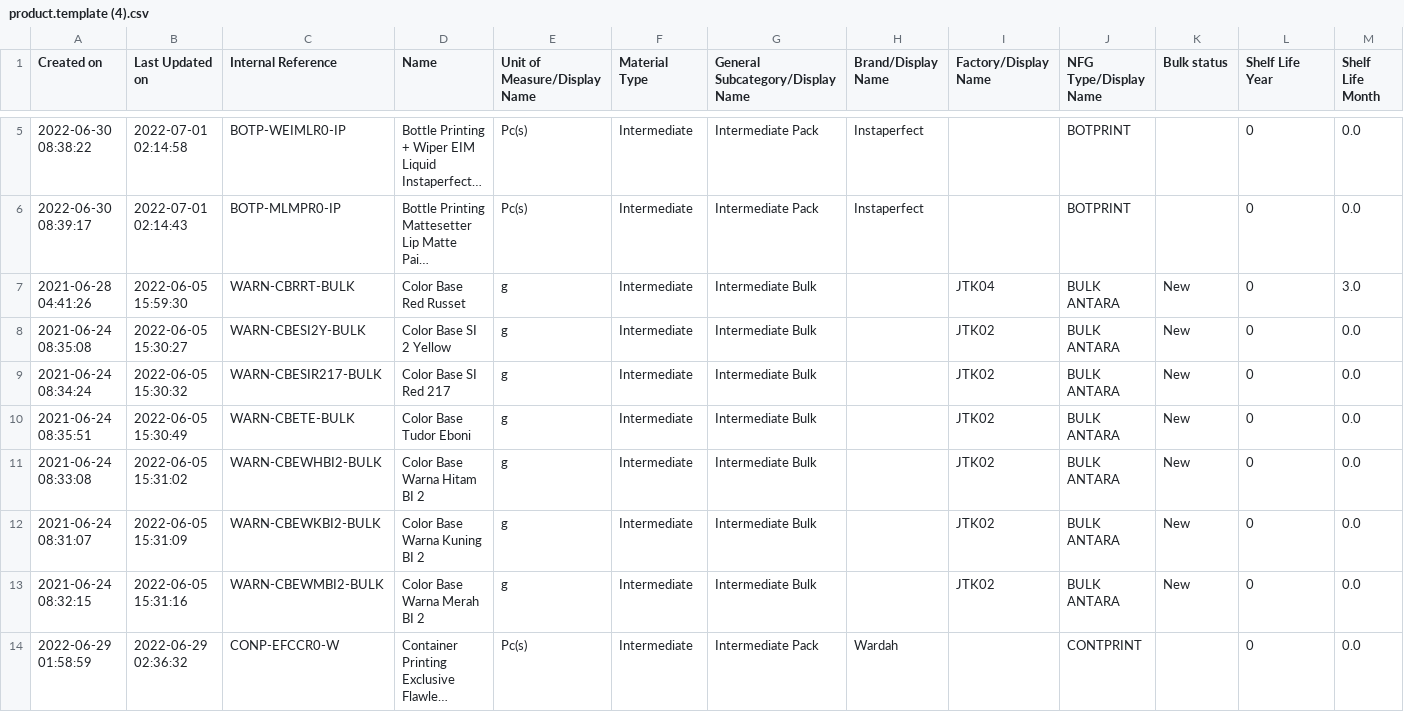
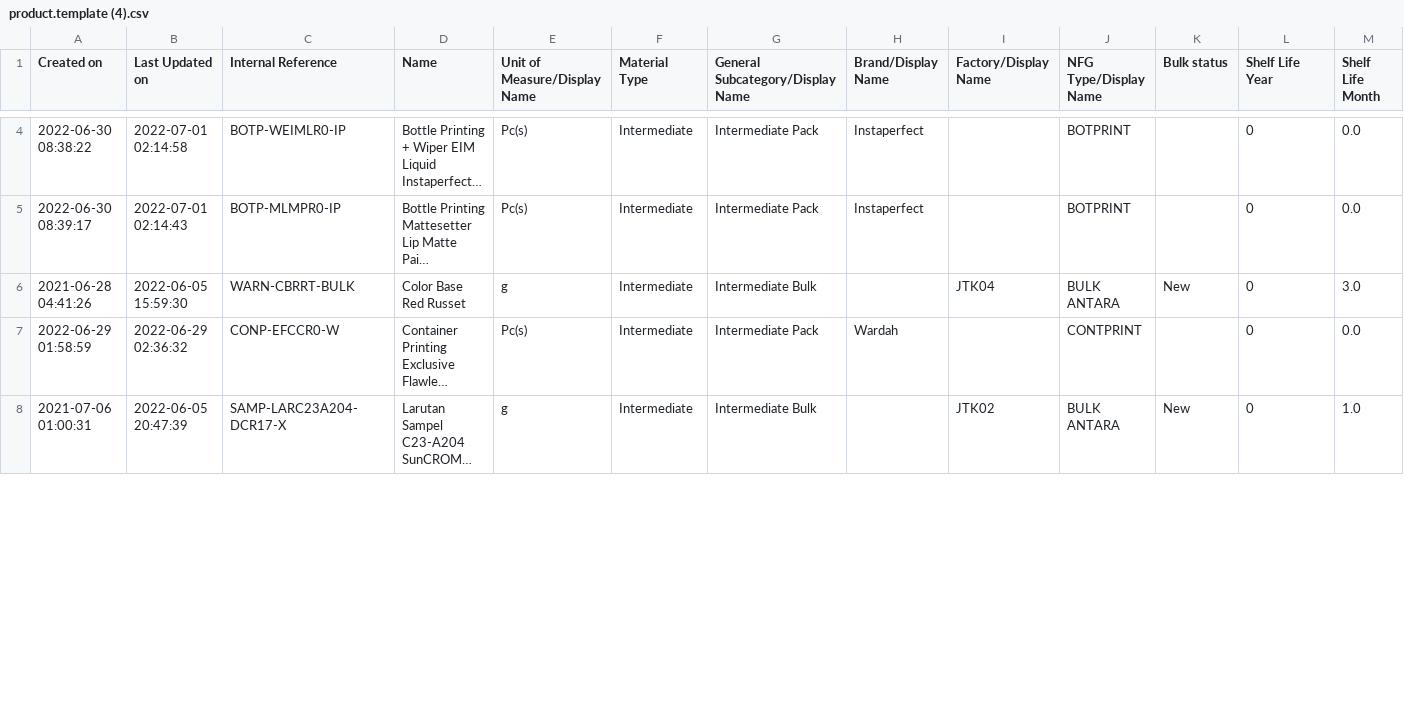
Before and after one commit to DekyHairudin/Deky, a CSV file: FM MP/product.template (4).csv, drawn as a sheet; only a part is shown, gaps mark what is left out; the shorter side is filled out with more unchanged rows; long unchanged cells end in …; removed rows and columns are numbered as before the commit, all else as after; the diff covers the shown part only; the diff names each change by its address in the sheet, - before the commit and + after, or states it on an @@ line.

```diff
--- a/FM MP/product.template (4).csv
+++ b/FM MP/product.template (4).csv
-row 8: 2021-06-24 08:35:08 | 2022-06-05 15:30:27 | WARN-CBESI2Y-BULK | Color Base SI 2 Yellow | g | Intermediate | Intermediate Bulk |  | JTK02 | BULK ANTARA | New | 0 | 0.0
-row 9: 2021-06-24 08:34:24 | 2022-06-05 15:30:32 | WARN-CBESIR217-BULK | Color Base SI Red 217 | g | Intermediate | Intermediate Bulk |  | JTK02 | BULK ANTARA | New | 0 | 0.0
-row 10: 2021-06-24 08:35:51 | 2022-06-05 15:30:49 | WARN-CBETE-BULK | Color Base Tudor Eboni | g | Intermediate | Intermediate Bulk |  | JTK02 | BULK ANTARA | New | 0 | 0.0
-row 11: 2021-06-24 08:33:08 | 2022-06-05 15:31:02 | WARN-CBEWHBI2-BULK | Color Base Warna Hitam BI 2 | g | Intermediate | Intermediate Bulk |  | JTK02 | BULK ANTARA | New | 0 | 0.0
-row 12: 2021-06-24 08:31:07 | 2022-06-05 15:31:09 | WARN-CBEWKBI2-BULK | Color Base Warna Kuning BI 2 | g | Intermediate | Intermediate Bulk |  | JTK02 | BULK ANTARA | New | 0 | 0.0
-row 13: 2021-06-24 08:32:15 | 2022-06-05 15:31:16 | WARN-CBEWMBI2-BULK | Color Base Warna Merah BI 2 | g | Intermediate | Intermediate Bulk |  | JTK02 | BULK ANTARA | New | 0 | 0.0
```
Also changed, not shown: 2 added rows and 3 removed rows elsewhere in this file, FM MP/mrp.bom (1).csv, FM MP/product.template (1).csv, 13 other files.
